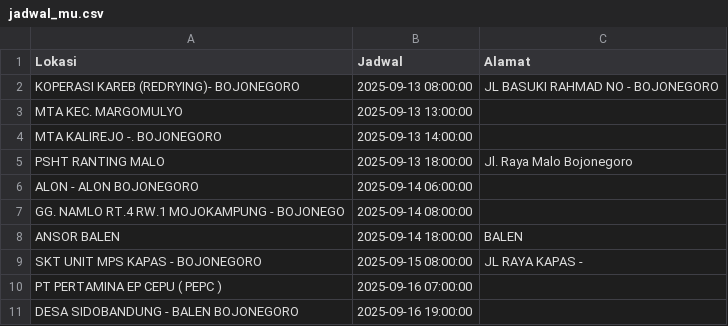
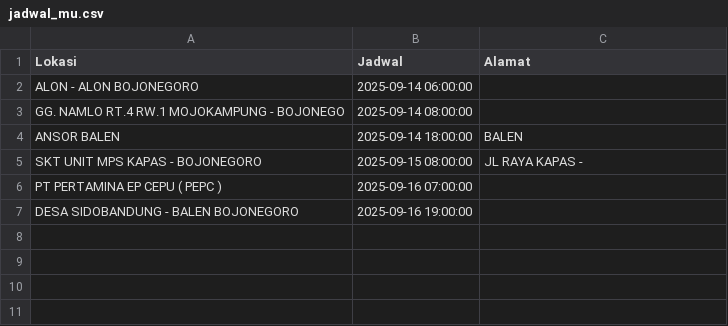
Before and after one commit to uddpmibojonegoro/mobile-unit-schedule, a CSV file: jadwal_mu.csv, drawn as a sheet; the diff names each change by its address in the sheet, - before the commit and + after, or states it on an @@ line.

Commit message:
update Min Sep 14 00:00:01 WIB 2025

```diff
--- a/jadwal_mu.csv
+++ b/jadwal_mu.csv
-row 2: KOPERASI KAREB (REDRYING)- BOJONEGORO | 2025-09-13 08:00:00 | JL BASUKI RAHMAD NO - BOJONEGORO
-row 3: MTA KEC. MARGOMULYO | 2025-09-13 13:00:00
-row 4: MTA KALIREJO -. BOJONEGORO | 2025-09-13 14:00:00
-row 5: PSHT RANTING MALO | 2025-09-13 18:00:00 | Jl. Raya Malo Bojonegoro
```
